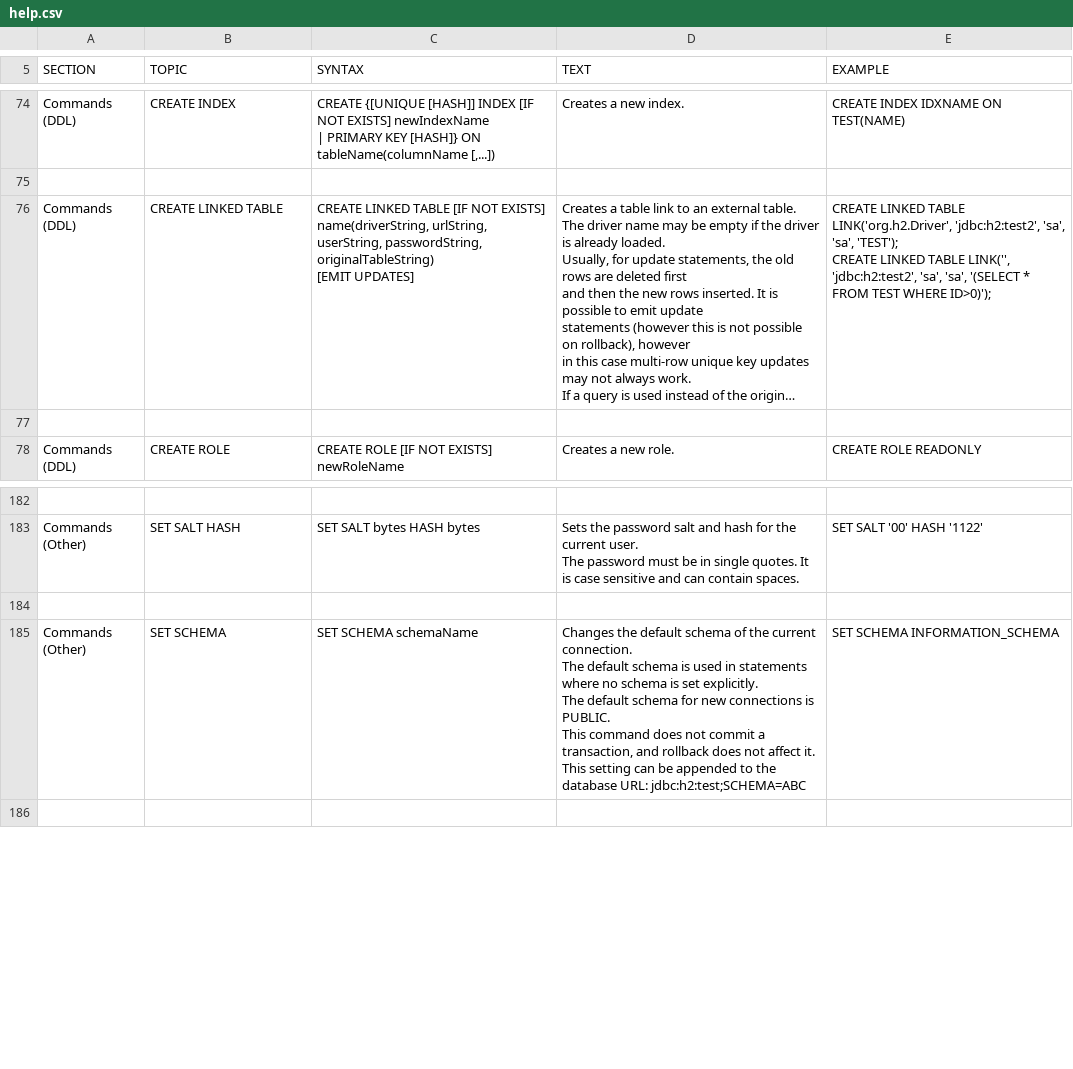
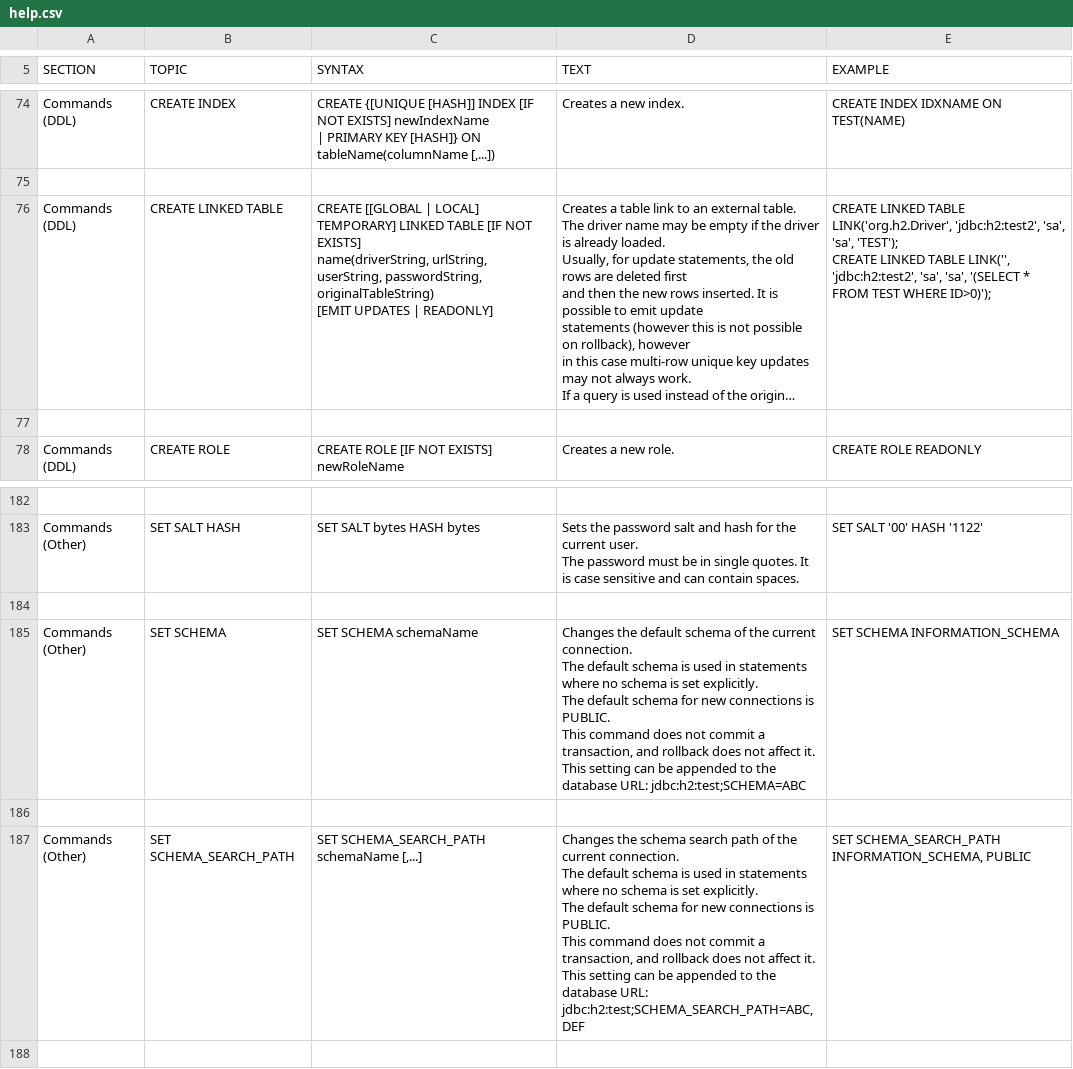
Before and after one commit to peterfich/h2database, a CSV file: h2/src/main/org/h2/res/help.csv, drawn as a sheet; only a part is shown, gaps mark what is left out; long unchanged cells end in …; ↵ is a line break in a cell; the diff names each change by its address in the sheet, - before the commit and + after, or states it on an @@ line.

```diff
--- a/h2/src/main/org/h2/res/help.csv
+++ b/h2/src/main/org/h2/res/help.csv
-C76 (SYNTAX): CREATE LINKED TABLE [IF NOT EXISTS] ↵ name(driverString, urlString, ↵ userString, passwordString, originalTableString) ↵ [EMIT UPDATES]
+C76 (SYNTAX): CREATE [[GLOBAL | LOCAL] TEMPORARY] LINKED TABLE [IF NOT EXISTS] ↵ name(driverString, urlString, ↵ userString, passwordString, originalTableString) ↵ [EMIT UPDATES | READONLY]
+row 186: (empty)
+row 187: Commands (Other) | SET SCHEMA_SEARCH_PATH | SET SCHEMA_SEARCH_PATH schemaName [,...] | Changes the schema search path of the current connection. ↵ The default schema is used in statements where no schema is set explicitly. ↵ The default schema for new connections is PUBLIC. ↵ This command does not commit a transaction, and rollback does not affect it. ↵ This setting can be appended to the database URL: jdbc:h2:test;SCHEMA_SEARCH_PATH=ABC,DEF | SET SCHEMA_SEARCH_PATH INFORMATION_SCHEMA, PUBLIC
```
Also changed, not shown: 26 other files.
